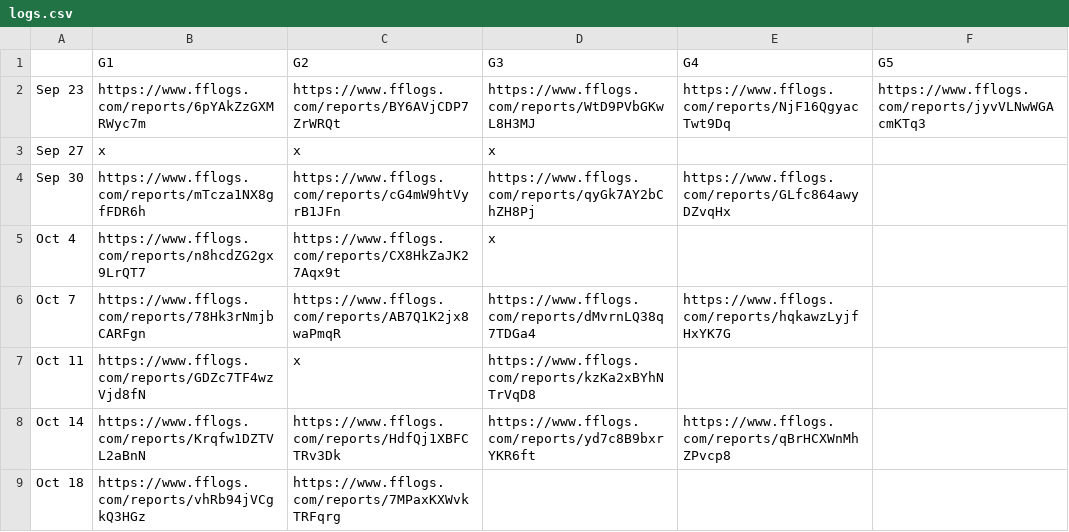
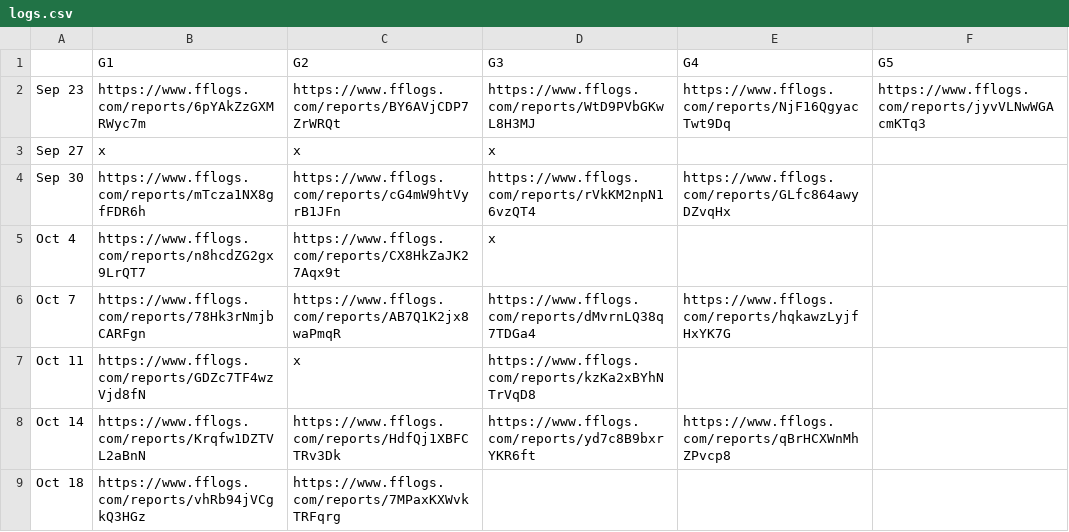
Before and after one commit to cure-mercy/xivsim, a CSV file: tools/logs.csv, drawn as a sheet.

Commit message:
adds more corrections, updates data

```diff
--- a/tools/logs.csv
+++ b/tools/logs.csv
@@ -3,3 +3,3 @@ Sep 23,https://www.fflogs.com/reports/6pYAkZzGXMRWyc7m,https://www.fflogs.com/re
 Sep 27,x,x,x,,
-Sep 30,https://www.fflogs.com/reports/mTcza1NX8gfFDR6h,https://www.fflogs.com/reports/cG4mW9htVyrB1JFn,https://www.fflogs.com/reports/qyGk7AY2bChZH8Pj,https://www.fflogs.com/reports/GLfc864awyDZvqHx,
+Sep 30,https://www.fflogs.com/reports/mTcza1NX8gfFDR6h,https://www.fflogs.com/reports/cG4mW9htVyrB1JFn,https://www.fflogs.com/reports/rVkKM2npN16vzQT4,https://www.fflogs.com/reports/GLfc864awyDZvqHx,
 Oct 4,https://www.fflogs.com/reports/n8hcdZG2gx9LrQT7,https://www.fflogs.com/reports/CX8HkZaJK27Aqx9t,x,,
```
Also changed, not shown: 6 other files.
